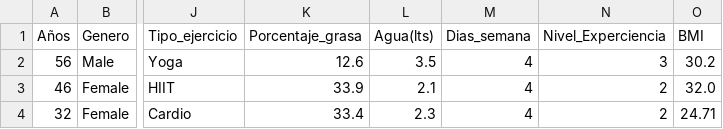
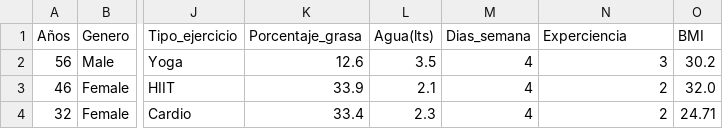
Before and after one commit to paesgo11-cmd/Estadistica2026B, a CSV file: gym_members_exercise_tracking.csv, drawn as a sheet; only a part is shown, gaps mark what is left out; the diff names each change by its address in the sheet, - before the commit and + after, or states it on an @@ line.

Commit message:
Update Gym_members.csv

```diff
--- a/gym_members_exercise_tracking.csv
+++ b/gym_members_exercise_tracking.csv
-N1: Nivel_Experciencia
+N1: Experciencia
```
